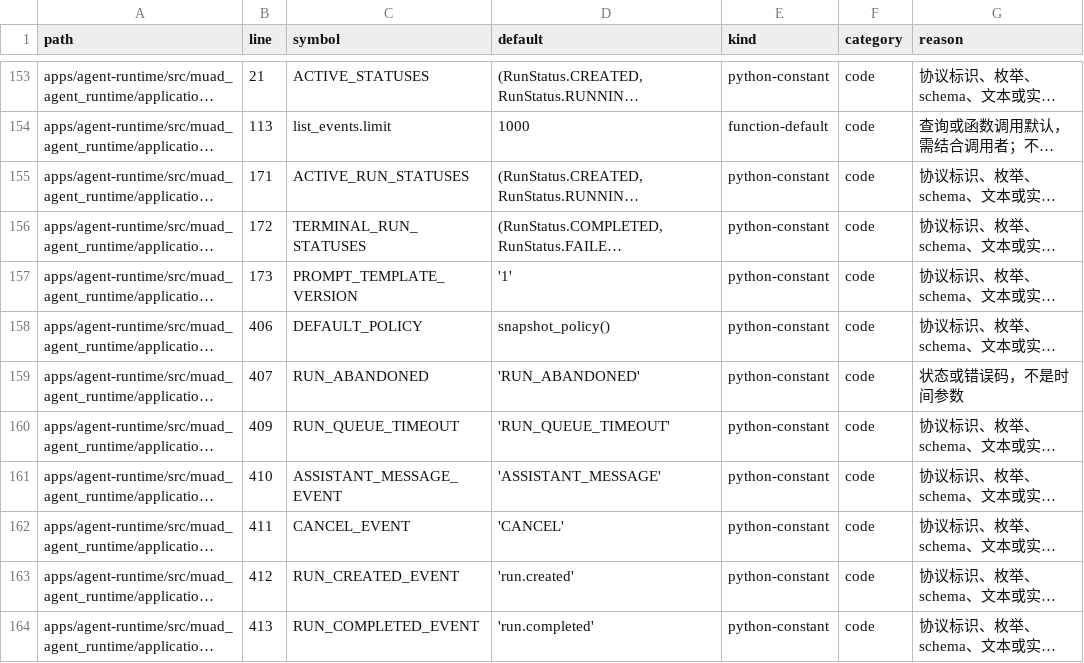
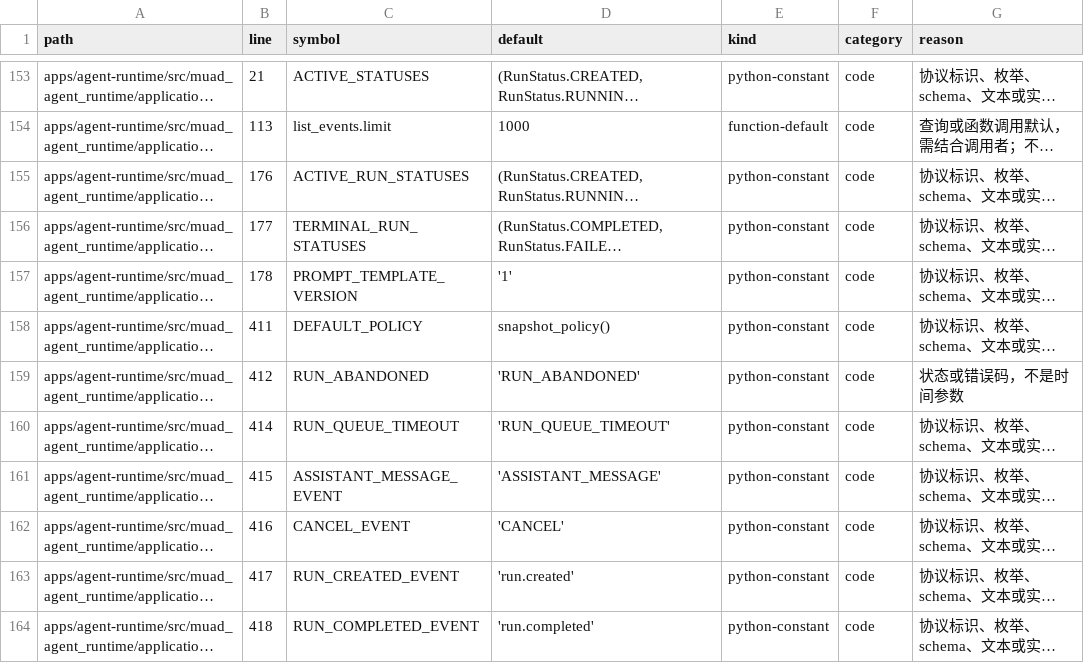
Before and after one commit to Michaelxwb/fluxion-harness, a CSV file: docs/configuration-inventory.csv, drawn as a sheet; only a part is shown, gaps mark what is left out; long unchanged cells end in …; the diff covers the shown part only; the diff names each change by its address in the sheet, - before the commit and + after, or states it on an @@ line.

```diff
--- a/docs/configuration-inventory.csv
+++ b/docs/configuration-inventory.csv
-B155 (line): 171
+B155 (line): 176
-B156 (line): 172
+B156 (line): 177
-B157 (line): 173
+B157 (line): 178
-B158 (line): 406
+B158 (line): 411
-B159 (line): 407
+B159 (line): 412
-B160 (line): 409
+B160 (line): 414
-B161 (line): 410
+B161 (line): 415
-B162 (line): 411
+B162 (line): 416
-B163 (line): 412
+B163 (line): 417
-B164 (line): 413
+B164 (line): 418
```
Also changed, not shown: 2 added rows and 15 edited cells elsewhere in this file, 10 other files.
